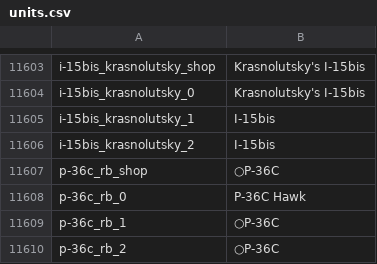
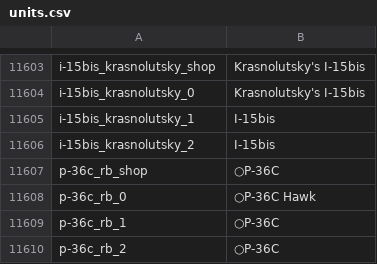
Before and after one commit to bwbw89/WT-Localization, a CSV file: units.csv, drawn as a sheet; only a part is shown, gaps mark what is left out.

Commit message:
P-36C Russian Badger Fix

```diff
--- a/units.csv
+++ b/units.csv
@@ -11607,3 +11607,3 @@ i-15bis_krasnolutsky_2;I-15bis
 p-36c_rb_shop;○P-36C
-p-36c_rb_0;P-36C Hawk
+p-36c_rb_0;○P-36C Hawk
 p-36c_rb_1;○P-36C
```
